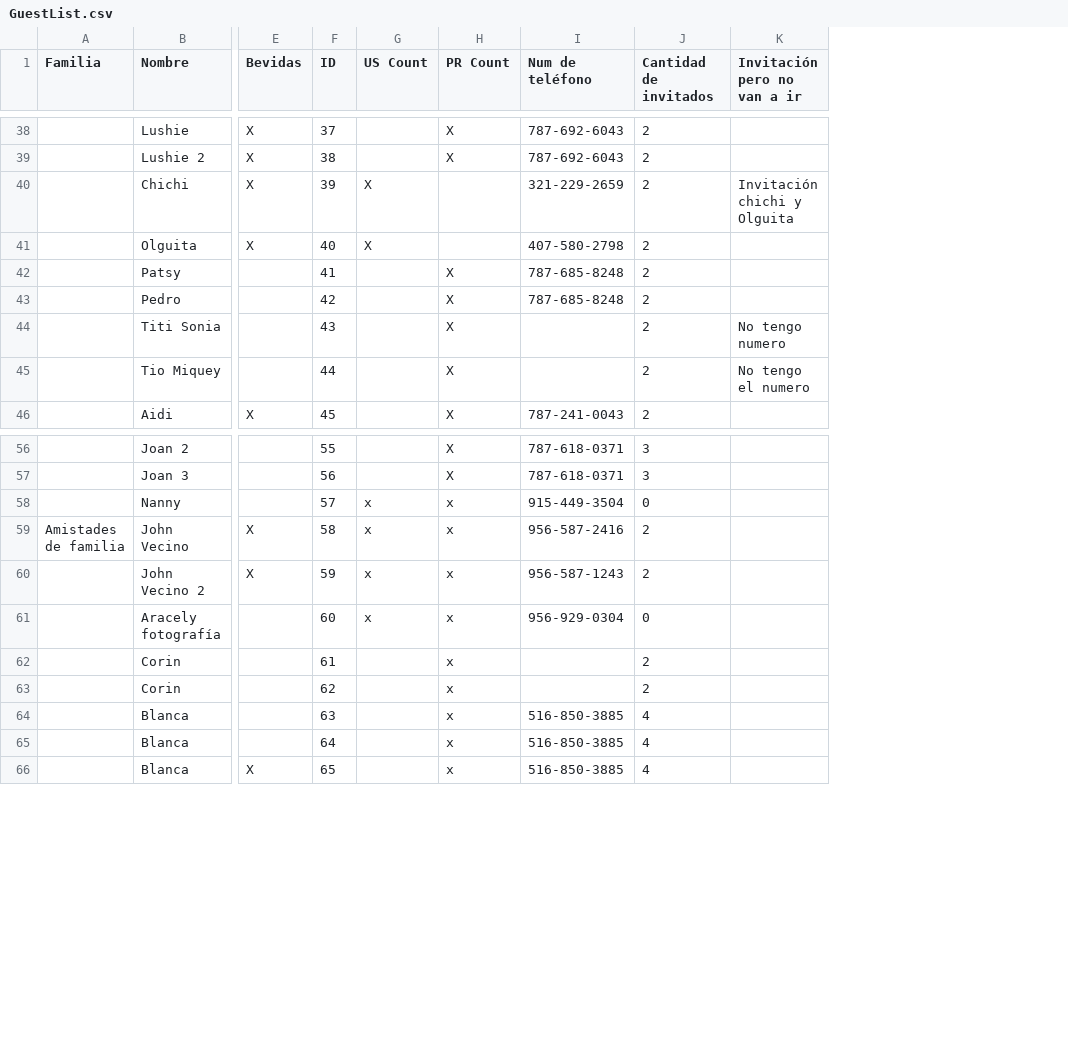
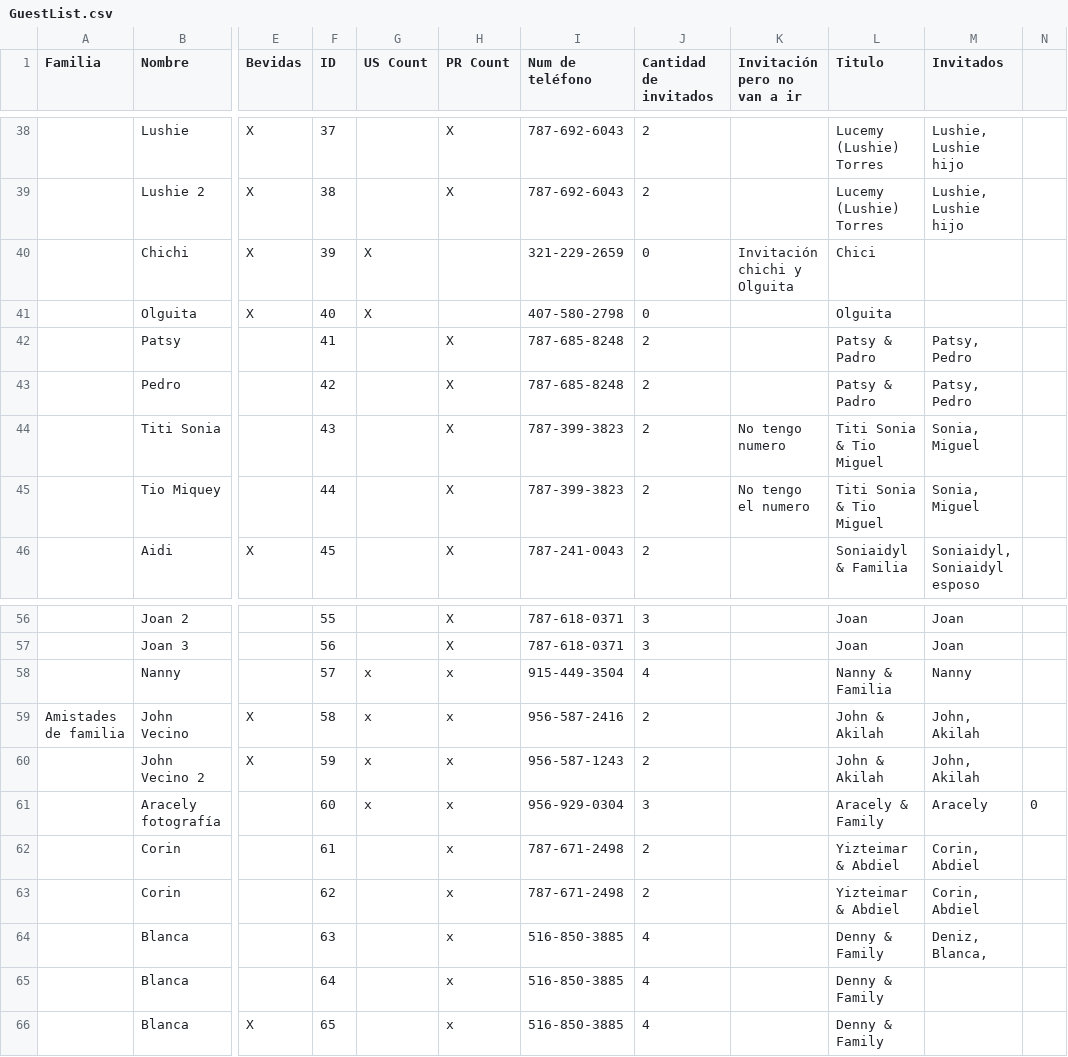
Before and after one commit to Serpenlog/Alondra_Website, a CSV file: Alondra_Website/src/data/GuestList.csv, drawn as a sheet; only a part is shown, gaps mark what is left out; the diff covers the shown part only; the diff names each change by its address in the sheet, - before the commit and + after, or states it on an @@ line.

```diff
--- a/Alondra_Website/src/data/GuestList.csv
+++ b/Alondra_Website/src/data/GuestList.csv
+column L (Titulo), rows 38-46: Lucemy (Lushie) Torres | Lucemy (Lushie) Torres | Chici | Olguita | Patsy & Padro | Patsy & Padro | Titi Sonia & Tio Miguel | Titi Sonia & Tio Miguel | Soniaidyl & Familia; rows 56-66: Joan | Joan | Nanny & Familia | John & Akilah | John & Akilah | Aracely & Family | Yizteimar & Abdiel | Yizteimar & Abdiel | Denny & Family | Denny & Family | Denny & Family
+column M (Invitados), rows 38-46: Lushie, Lushie hijo | Lushie, Lushie hijo |  |  | Patsy, Pedro | Patsy, Pedro | Sonia, Miguel | Sonia, Miguel | Soniaidyl, Soniaidyl esposo; rows 56-64: Joan | Joan | Nanny | John, Akilah | John, Akilah | Aracely | Corin, Abdiel | Corin, Abdiel | Deniz, Blanca,
+column N, row 61: 0
-J40:J41 (Cantidad de invitados): 2
+J40:J41 (Cantidad de invitados): 0
-I44:I45 (Num de teléfono): (empty)
+I44:I45 (Num de teléfono): 787-399-3823
-J58 (Cantidad de invitados): 0
+J58 (Cantidad de invitados): 4
-J61 (Cantidad de invitados): 0
+J61 (Cantidad de invitados): 3
-I62:I63 (Num de teléfono): (empty)
+I62:I63 (Num de teléfono): 787-671-2498
```
Also changed, not shown: 1 added row, 1 removed row and 32 edited cells elsewhere in this file.
